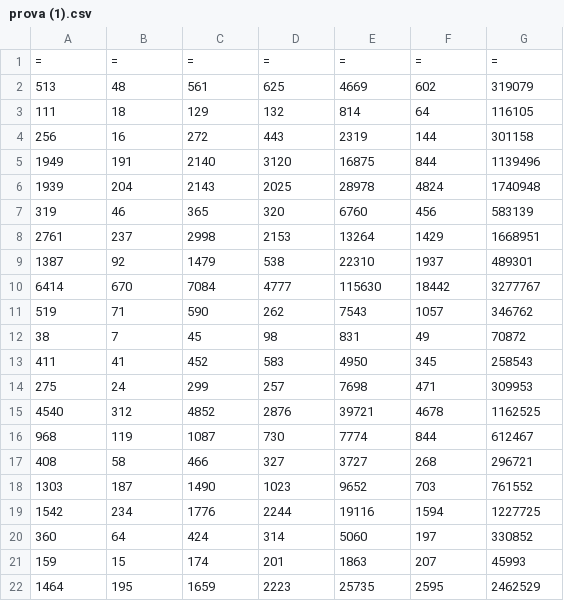
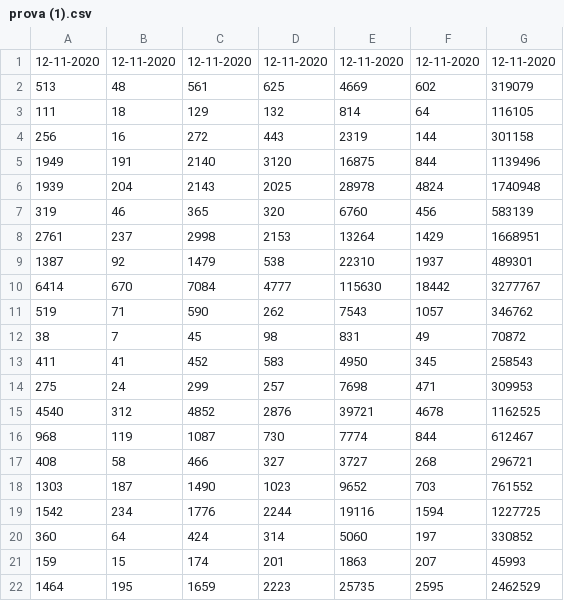
Before and after one commit to Pratica2019/codiv, a CSV file: prova (1).csv, drawn as a sheet.

Commit message:
Update prova (1).csv

```diff
--- a/prova (1).csv
+++ b/prova (1).csv
@@ -1,2 +1,2 @@
-=,=,=,=,=,=,=
+12-11-2020,12-11-2020,12-11-2020,12-11-2020,12-11-2020,12-11-2020,12-11-2020
 513,48,561,625,4669,602,319079
```
